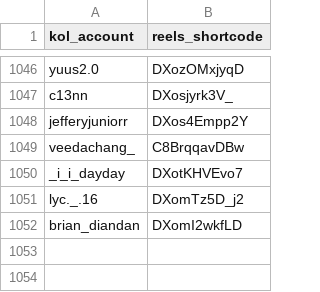
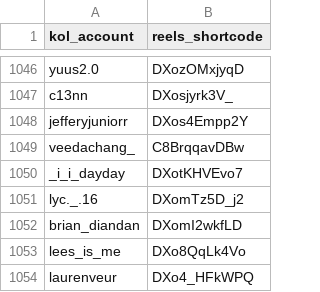
Before and after one commit to sabina-lu/kol-analysis-v2, a CSV file: data/reels_static_info.csv, drawn as a sheet; only a part is shown, gaps mark what is left out.

```diff
--- a/data/reels_static_info.csv
+++ b/data/reels_static_info.csv
@@ -1052 +1052,3 @@ lyc._.16,DXomTz5D_j2
 brian_diandan,DXomI2wkfLD
+lees_is_me,DXo8QqLk4Vo
+laurenveur,DXo4_HFkWPQ
```
Also changed, not shown: data/profile_post_state.csv.
